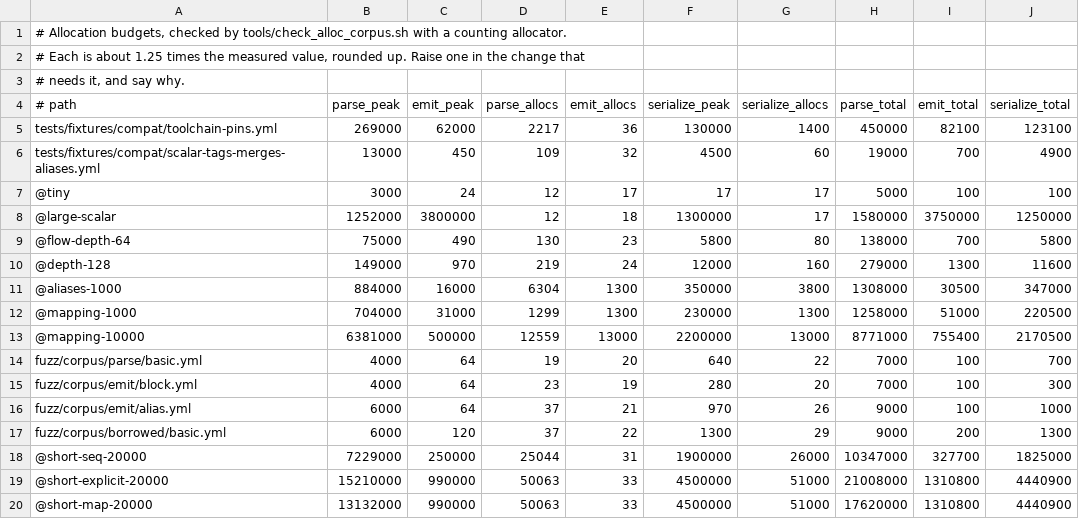
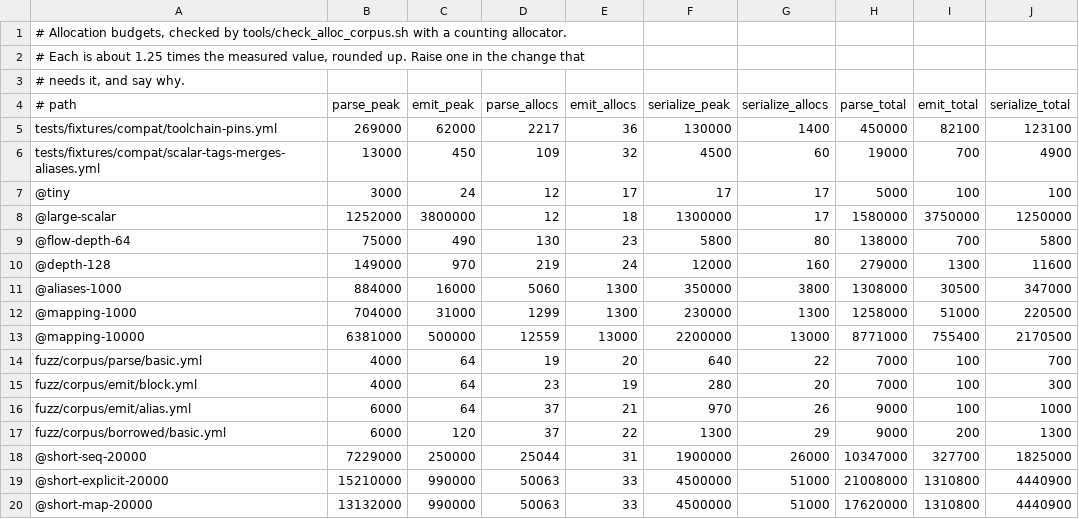
Before and after one commit to asamarts/ayaml, a TSV file: tools/alloc-corpus.tsv, drawn as a sheet.

Commit message:
Close the gaps a second audit found in entry spans, gates, and docs (#192)
Three independent reviews of #187 to #190 found defects and gaps.

Entry spans. A key that is a block scalar ends with its last line, so a
`:` on the next line is another entry's; the tree took it for the key's,
and the entry around the key ran through that line. Whether the line
after a key could hold its value is now judged from the mapping's
column, not the key's, which a tag or an anchor before the key moves. An
input with a byte-order mark past its first character gives no entry
span: the compatibility reader counts such a mark toward its line's
indentation unless it opens the input. The span of a pair in a flow
sequence ends with its value. The rustdoc and D92 say what a span can't
answer for: a limit that a document keeps within only by its length, and
merge keys applied afterwards.

The span tests compare the events of what is left with the original's,
which have to differ by one run of events, and compare values in order.
The generated documents gained tags and anchors before keys, bare kind
tags, anchors on collections, block-scalar keys, and byte-order marks.
New tests guard rules that one change to the code could remove
unnoticed: of 85 such changes, 74 now fail a test, and the other 11
change code that no input reaches.

Typed reads. A plain scalar under a custom tag keeps the text a float
target reads, so `!port 080` reads into a float again, as in 0.1.3; no
release has that regression. Tests pin what a borrowing target and a
float target read from a scalar that a core tag retypes, and the room
reserved for a root mapping.

Gates. The allocation gate fails on a budget file with no row. The
policy tests require each of its calls on a line of its own, the gate in
CI, and one call that runs the check suite. The timing test of nested
keys tries again within a budget before it fails, with the bound it had,
and the test of an input over the limit has its bound of 1 MiB back.

Docs and plan. The changelog and docs/benchmarks.md give the value
path's figures against 0.1.3 as measured, the references of issue 178,
and the figures by that issue's measure. docs/limits.md gives the memory
of kept tokens for tags with long names. The plan declares the two
breaking changes, so the next version it gives is 0.2.0, and the 0.2
milestone waits for AY-104.

Closes AY-114. Files AY-115 and AY-116.

```diff
--- a/tools/alloc-corpus.tsv
+++ b/tools/alloc-corpus.tsv
@@ -10,3 +10,3 @@ tests/fixtures/compat/scalar-tags-merges-aliases.yml	13000	450	109	32	4500	60	19
 @depth-128	149000	970	219	24	12000	160	279000	1300	11600
-@aliases-1000	884000	16000	6304	1300	350000	3800	1308000	30500	347000
+@aliases-1000	884000	16000	5060	1300	350000	3800	1308000	30500	347000
 @mapping-1000	704000	31000	1299	1300	230000	1300	1258000	51000	220500
```
Also changed, not shown: 29 other files.
